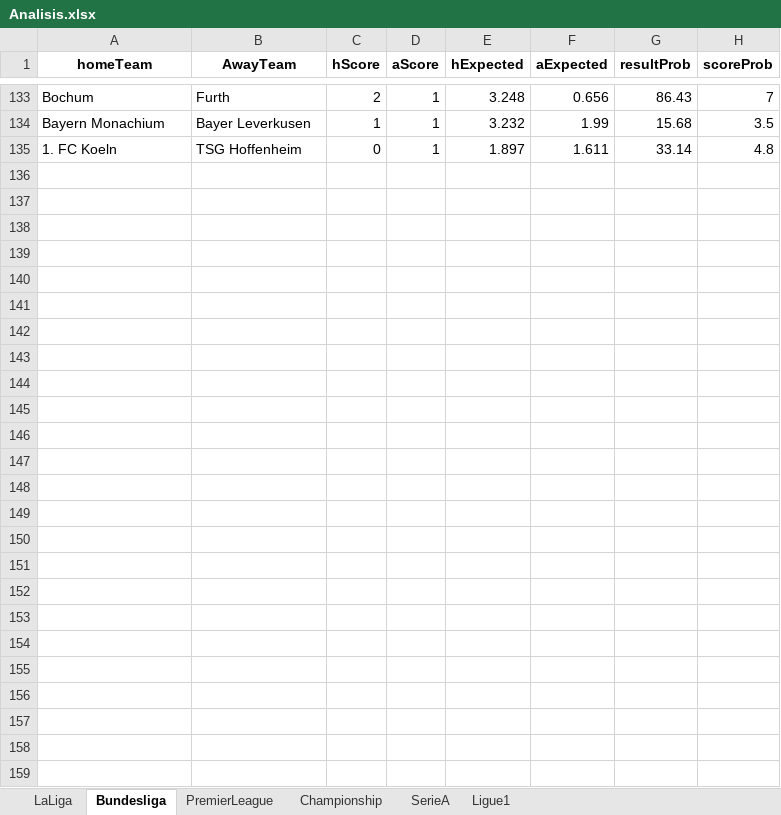
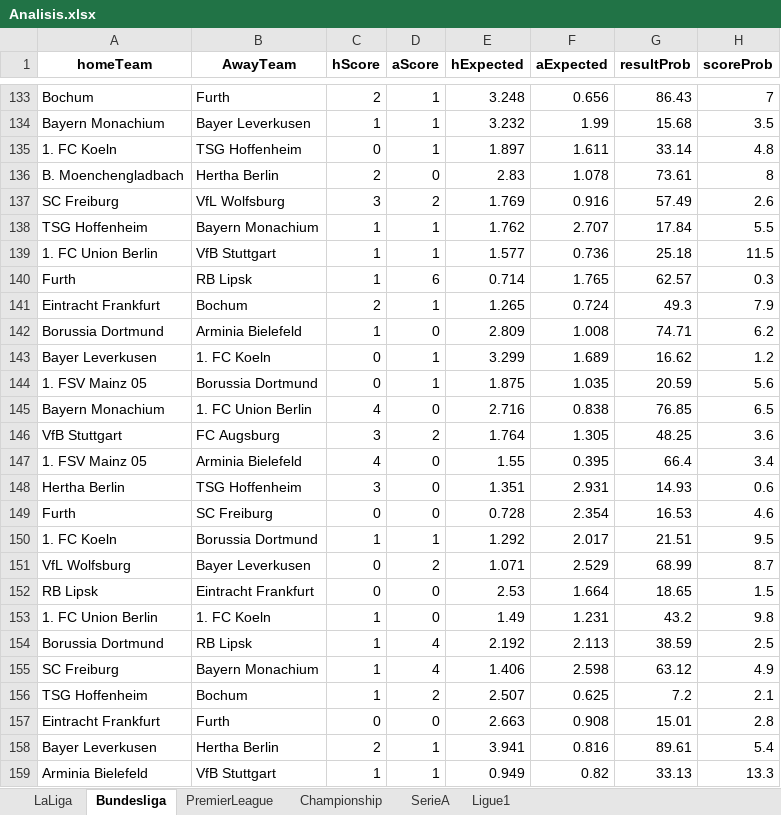
Before and after one commit to sewcio543/predictions, an Excel workbook: Analisis.xlsx, sheet Bundesliga, drawn as a sheet; only a part is shown, gaps mark what is left out; values as stored, in another font and other column widths than the file's, no borders; the diff names each change by its address in the sheet, - before the commit and + after, or states it on an @@ line.

```diff
--- a/Analisis.xlsx (sheet Bundesliga)
+++ b/Analisis.xlsx (sheet Bundesliga)
+row 136: B. Moenchengladbach | Hertha Berlin | 2 | 0 | 2.83 | 1.078 | 73.61 | 8
+row 137: SC Freiburg | VfL Wolfsburg | 3 | 2 | 1.769 | 0.916 | 57.49 | 2.6
+row 138: TSG Hoffenheim | Bayern Monachium | 1 | 1 | 1.762 | 2.707 | 17.84 | 5.5
+row 139: 1. FC Union Berlin | VfB Stuttgart | 1 | 1 | 1.577 | 0.736 | 25.18 | 11.5
+row 140: Furth | RB Lipsk | 1 | 6 | 0.714 | 1.765 | 62.57 | 0.3
+row 141: Eintracht Frankfurt | Bochum | 2 | 1 | 1.265 | 0.724 | 49.3 | 7.9
+row 142: Borussia Dortmund | Arminia Bielefeld | 1 | 0 | 2.809 | 1.008 | 74.71 | 6.2
+row 143: Bayer Leverkusen | 1. FC Koeln | 0 | 1 | 3.299 | 1.689 | 16.62 | 1.2
+row 144: 1. FSV Mainz 05 | Borussia Dortmund | 0 | 1 | 1.875 | 1.035 | 20.59 | 5.6
+row 145: Bayern Monachium | 1. FC Union Berlin | 4 | 0 | 2.716 | 0.838 | 76.85 | 6.5
+row 146: VfB Stuttgart | FC Augsburg | 3 | 2 | 1.764 | 1.305 | 48.25 | 3.6
+row 147: 1. FSV Mainz 05 | Arminia Bielefeld | 4 | 0 | 1.55 | 0.395 | 66.4 | 3.4
+row 148: Hertha Berlin | TSG Hoffenheim | 3 | 0 | 1.351 | 2.931 | 14.93 | 0.6
+row 149: Furth | SC Freiburg | 0 | 0 | 0.728 | 2.354 | 16.53 | 4.6
+row 150: 1. FC Koeln | Borussia Dortmund | 1 | 1 | 1.292 | 2.017 | 21.51 | 9.5
+row 151: VfL Wolfsburg | Bayer Leverkusen | 0 | 2 | 1.071 | 2.529 | 68.99 | 8.7
+row 152: RB Lipsk | Eintracht Frankfurt | 0 | 0 | 2.53 | 1.664 | 18.65 | 1.5
+row 153: 1. FC Union Berlin | 1. FC Koeln | 1 | 0 | 1.49 | 1.231 | 43.2 | 9.8
+row 154: Borussia Dortmund | RB Lipsk | 1 | 4 | 2.192 | 2.113 | 38.59 | 2.5
+row 155: SC Freiburg | Bayern Monachium | 1 | 4 | 1.406 | 2.598 | 63.12 | 4.9
+row 156: TSG Hoffenheim | Bochum | 1 | 2 | 2.507 | 0.625 | 7.2 | 2.1
+row 157: Eintracht Frankfurt | Furth | 0 | 0 | 2.663 | 0.908 | 15.01 | 2.8
+row 158: Bayer Leverkusen | Hertha Berlin | 2 | 1 | 3.941 | 0.816 | 89.61 | 5.4
+row 159: Arminia Bielefeld | VfB Stuttgart | 1 | 1 | 0.949 | 0.82 | 33.13 | 13.3
```
Also changed, not shown: sheet Championship, sheet PremierLeague, sheet LaLiga, sheet SerieA, sheet Ligue1, database.xlsx, 14 other files.
